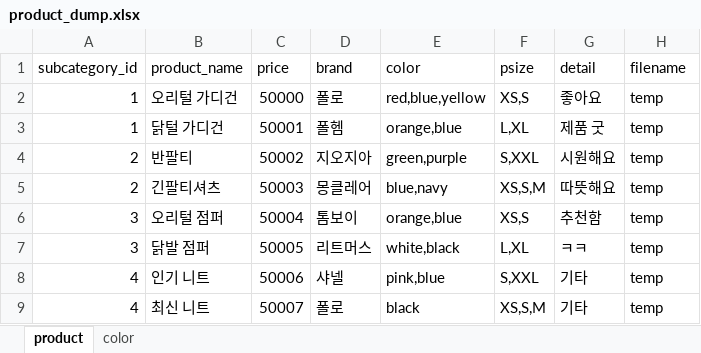
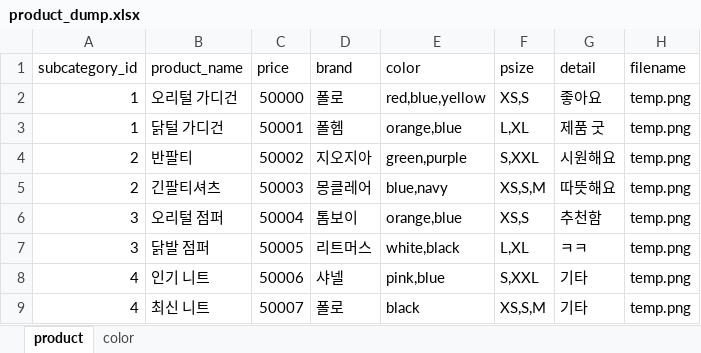
Before and after one commit to ISPserver/Spring_workspace, an Excel workbook: FashionShopNew/src/main/webapp/resources/excel/product_dump.xlsx, sheet product, drawn as a sheet; values as stored, in another font and other column widths than the file's, no borders; the diff names each change by its address in the sheet, - before the commit and + after, or states it on an @@ line.

Commit message:
Java+Spring [Shpping Mall] (Excel upload Finish)

```diff
--- a/FashionShopNew/src/main/webapp/resources/excel/product_dump.xlsx (sheet product)
+++ b/FashionShopNew/src/main/webapp/resources/excel/product_dump.xlsx (sheet product)
-H2:H9 (filename): temp
+H2:H9 (filename): temp.png
```
Also changed, not shown: 24 other files.
